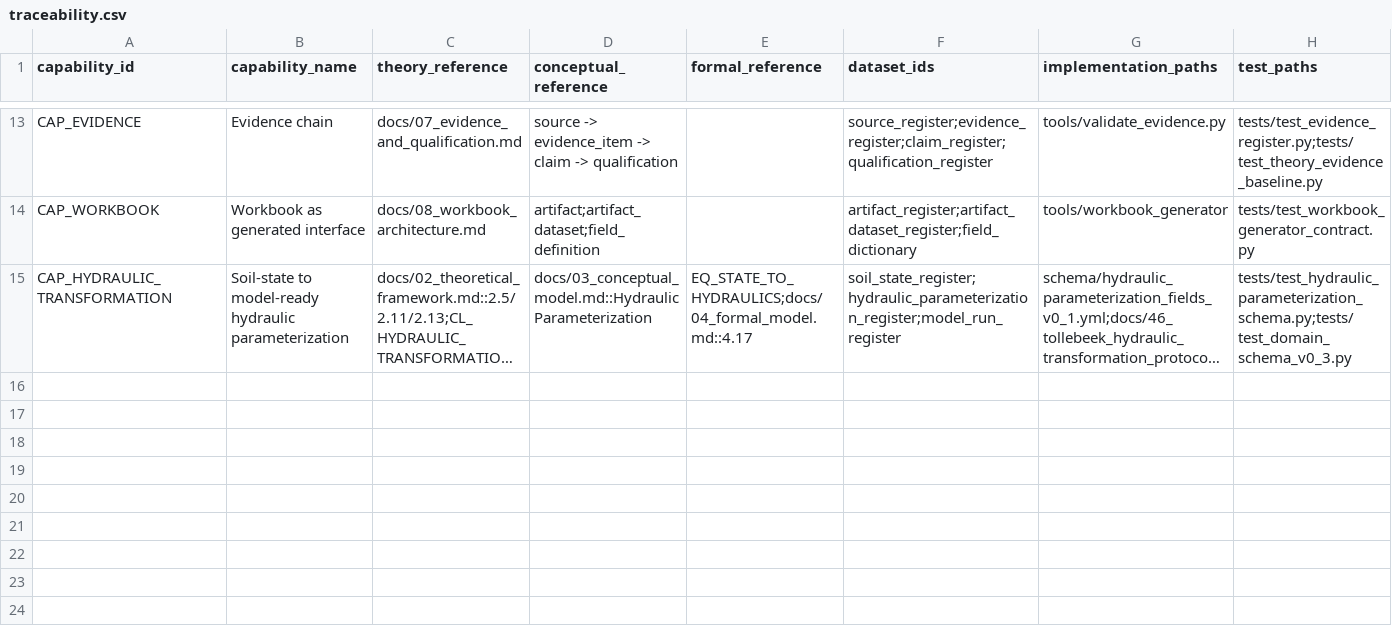
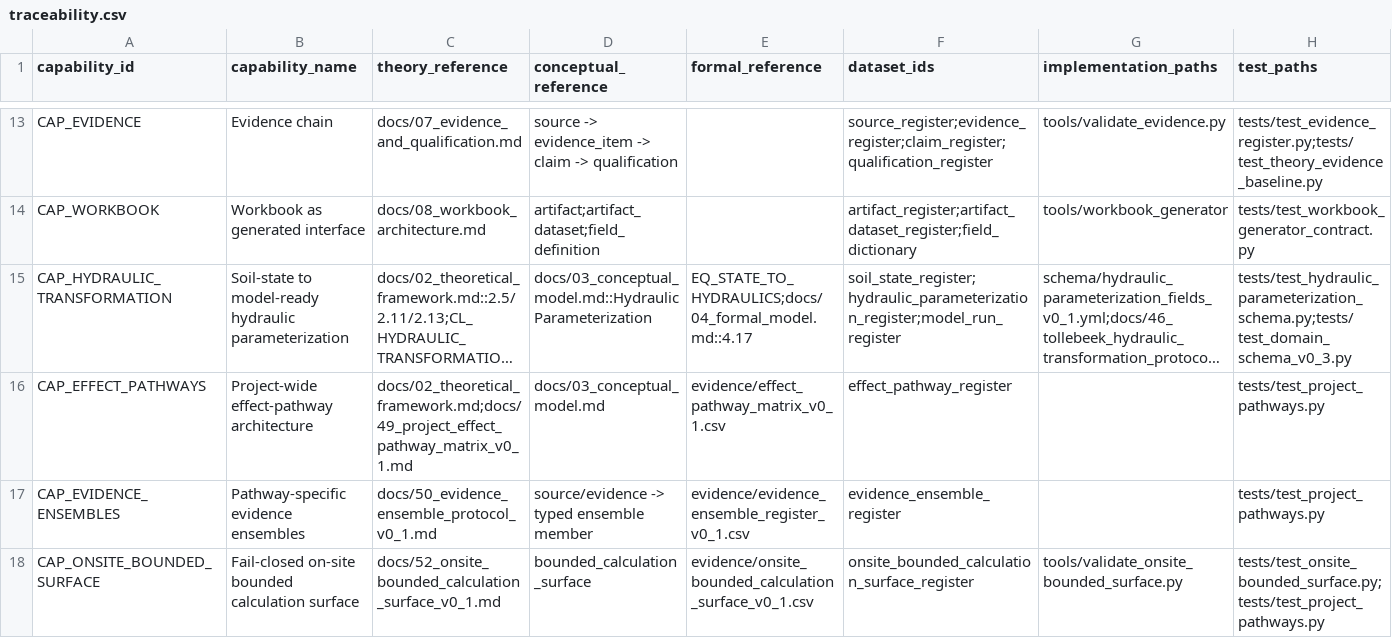
Before and after one commit to abhedwig-cell/Bodemverdichting_kosten, a CSV file: model/traceability.csv, drawn as a sheet; only a part is shown, gaps mark what is left out; long unchanged cells end in …; rows hold the shown columns only; the diff names each change by its address in the sheet, - before the commit and + after, or states it on an @@ line.

Commit message:
Complete Status-A-light architecture reconciliation

```diff
--- a/model/traceability.csv
+++ b/model/traceability.csv
+row 16: CAP_EFFECT_PATHWAYS | Project-wide effect-pathway architecture | docs/02_theoretical_framework.md;docs/49_project_effect_pathway_matrix_v0_1.md | docs/03_conceptual_model.md | evidence/effect_pathway_matrix_v0_1.csv | effect_pathway_register |  | tests/test_project_pathways.py
+row 17: CAP_EVIDENCE_ENSEMBLES | Pathway-specific evidence ensembles | docs/50_evidence_ensemble_protocol_v0_1.md | source/evidence -> typed ensemble member | evidence/evidence_ensemble_register_v0_1.csv | evidence_ensemble_register |  | tests/test_project_pathways.py
+row 18: CAP_ONSITE_BOUNDED_SURFACE | Fail-closed on-site bounded calculation surface | docs/52_onsite_bounded_calculation_surface_v0_1.md | bounded_calculation_surface | evidence/onsite_bounded_calculation_surface_v0_1.csv | onsite_bounded_calculation_surface_register | tools/validate_onsite_bounded_surface.py | tests/test_onsite_bounded_surface.py;tests/test_project_pathways.py
```
Also changed, not shown: review/colleague_review_questions_v0_2.csv, 27 other files.
